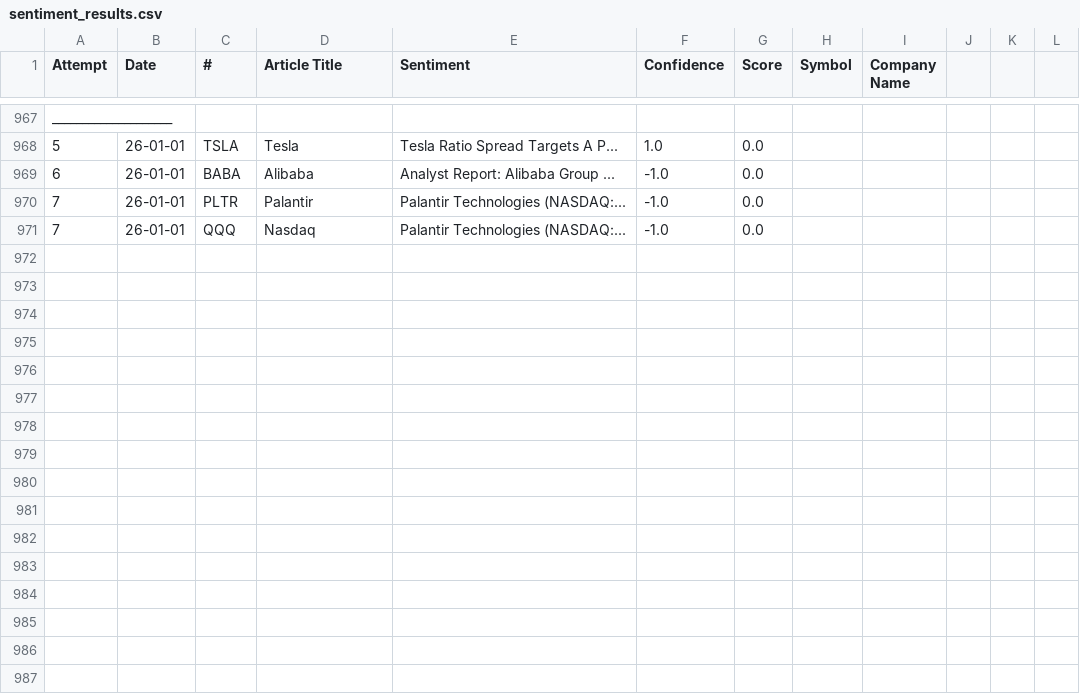
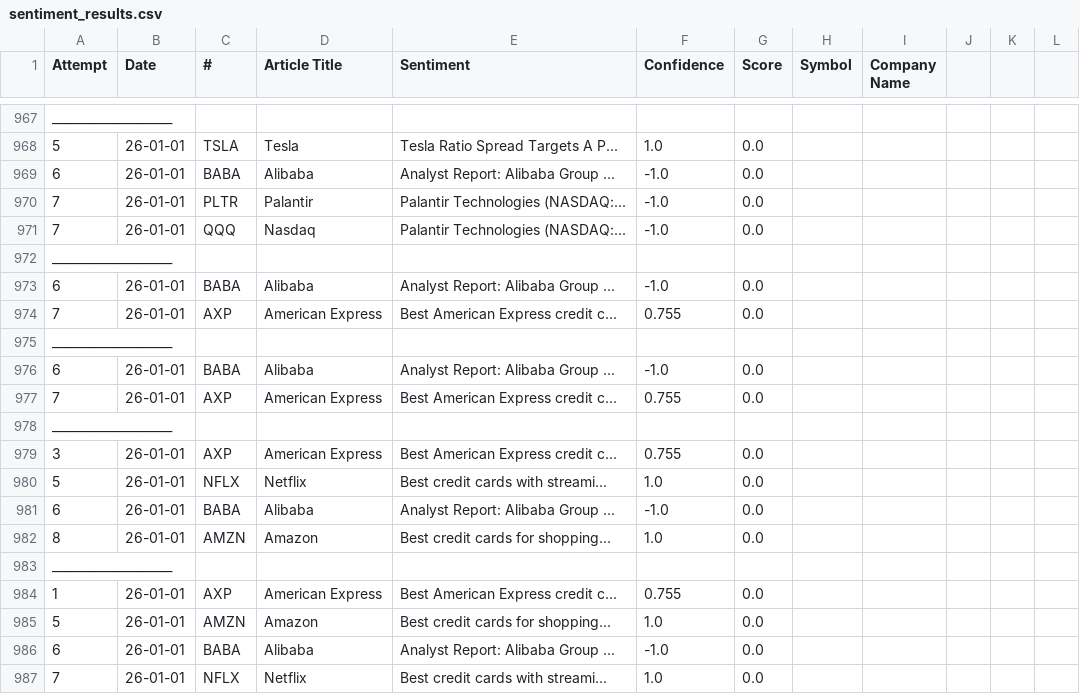
Before and after one commit to KarTyagi/TradingAlgorithms, a CSV file: sentiment_results.csv, drawn as a sheet; only a part is shown, gaps mark what is left out; the diff names each change by its address in the sheet, - before the commit and + after, or states it on an @@ line.

Commit message:
Data Sampling updated

```diff
--- a/sentiment_results.csv
+++ b/sentiment_results.csv
+row 972: ____________________
+row 973: 6 | 26-01-01 | BABA | Alibaba | Analyst Report: Alibaba Group ... | -1.0 | 0.0
+row 974: 7 | 26-01-01 | AXP | American Express | Best American Express credit c... | 0.755 | 0.0
+row 975: ____________________
+row 976: 6 | 26-01-01 | BABA | Alibaba | Analyst Report: Alibaba Group ... | -1.0 | 0.0
+row 977: 7 | 26-01-01 | AXP | American Express | Best American Express credit c... | 0.755 | 0.0
+row 978: ____________________
+row 979: 3 | 26-01-01 | AXP | American Express | Best American Express credit c... | 0.755 | 0.0
+row 980: 5 | 26-01-01 | NFLX | Netflix | Best credit cards with streami... | 1.0 | 0.0
+row 981: 6 | 26-01-01 | BABA | Alibaba | Analyst Report: Alibaba Group ... | -1.0 | 0.0
+row 982: 8 | 26-01-01 | AMZN | Amazon | Best credit cards for shopping... | 1.0 | 0.0
+row 983: ____________________
+row 984: 1 | 26-01-01 | AXP | American Express | Best American Express credit c... | 0.755 | 0.0
+row 985: 5 | 26-01-01 | AMZN | Amazon | Best credit cards for shopping... | 1.0 | 0.0
+row 986: 6 | 26-01-01 | BABA | Alibaba | Analyst Report: Alibaba Group ... | -1.0 | 0.0
+row 987: 7 | 26-01-01 | NFLX | Netflix | Best credit cards with streami... | 1.0 | 0.0
```
Also changed, not shown: 4 other files.
